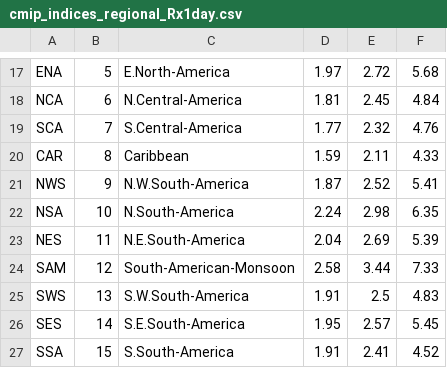
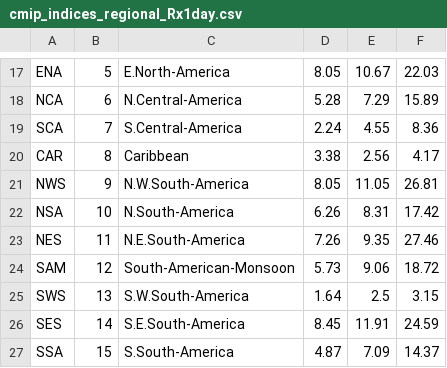
Before and after one commit to mathause/cmip_indices_regional, a CSV file: indices/csv/cmip_indices_regional_Rx1day.csv, drawn as a sheet; only a part is shown, gaps mark what is left out; the diff covers the shown part only; the diff names each change by its address in the sheet, - before the commit and + after, or states it on an @@ line.

```diff
--- a/indices/csv/cmip_indices_regional_Rx1day.csv
+++ b/indices/csv/cmip_indices_regional_Rx1day.csv
-D17: 1.97
+D17: 8.05
-E17: 2.72
+E17: 10.67
-F17: 5.68
+F17: 22.03
-D18: 1.81
+D18: 5.28
-E18: 2.45
+E18: 7.29
-F18: 4.84
+F18: 15.89
-D19: 1.77
+D19: 2.24
-E19: 2.32
+E19: 4.55
-F19: 4.76
+F19: 8.36
-D20: 1.59
+D20: 3.38
-E20: 2.11
+E20: 2.56
-F20: 4.33
+F20: 4.17
-D21: 1.87
+D21: 8.05
-E21: 2.52
+E21: 11.05
-F21: 5.41
+F21: 26.81
-D22: 2.24
+D22: 6.26
-E22: 2.98
+E22: 8.31
-F22: 6.35
+F22: 17.42
-D23: 2.04
+D23: 7.26
-E23: 2.69
+E23: 9.35
-F23: 5.39
+F23: 27.46
-D24: 2.58
+D24: 5.73
-E24: 3.44
+E24: 9.06
-F24: 7.33
+F24: 18.72
-D25: 1.91
+D25: 1.64
-F25: 4.83
+F25: 3.15
-D26: 1.95
+D26: 8.45
-E26: 2.57
+E26: 11.91
-F26: 5.45
+F26: 24.59
-D27: 1.91
+D27: 4.87
-E27: 2.41
+E27: 7.09
-F27: 4.52
+F27: 14.37
```
Also changed, not shown: 120 edited cells elsewhere in this file, indices/csv/cmip_indices_regional_Rx5day.csv, indices/csv/cmip_indices_regional_SM_top.csv, 7 other files.
